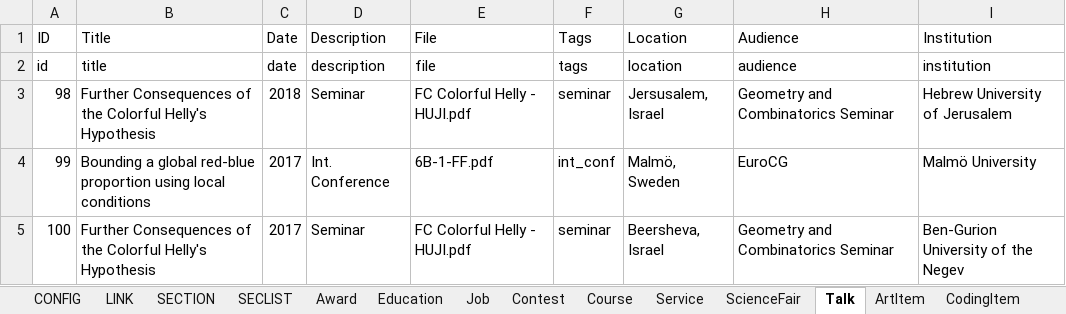
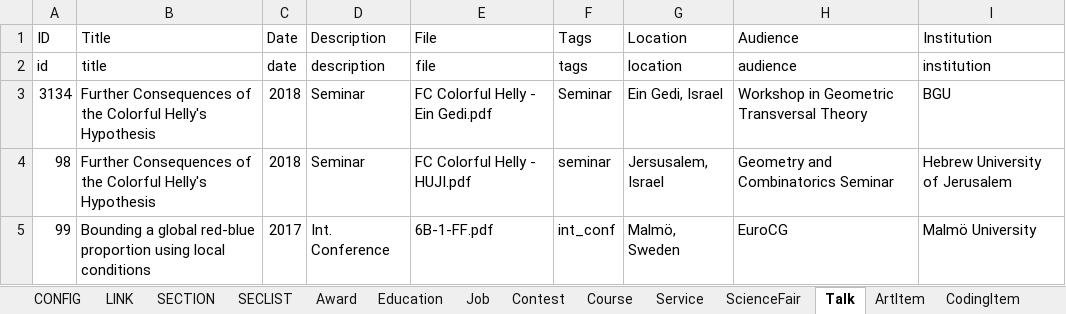
Before and after one commit to leomtz/personalpage, an Excel workbook: data/CV.xlsx, sheet Talk, drawn as a sheet; only a part is shown; the shorter side is filled out with more unchanged rows; values as stored, in another font and other column widths than the file's, no borders; the diff names each change by its address in the sheet, - before the commit and + after, or states it on an @@ line.

```diff
--- a/data/CV.xlsx (sheet Talk)
+++ b/data/CV.xlsx (sheet Talk)
+row 3: 3134 | Further Consequences of the Colorful Helly's Hypothesis | 2018 | Seminar | FC Colorful Helly - Ein Gedi.pdf | Seminar | Ein Gedi, Israel | Workshop in Geometric Transversal Theory | BGU
```
Also changed, not shown: 1 other file.
